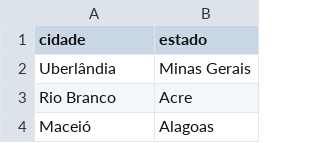
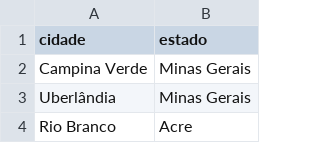
Before and after one commit to joaopoliveirac/ETL-OPENWHEATER, a CSV file: learning-airflow/include/data/capitais_brasil.csv, drawn as a sheet; only a part is shown; the shorter side is filled out with more unchanged rows; the diff names each change by its address in the sheet, - before the commit and + after, or states it on an @@ line.

Commit message:
finalizando validação de lat/lon das cidades com pydantic

```diff
--- a/learning-airflow/include/data/capitais_brasil.csv
+++ b/learning-airflow/include/data/capitais_brasil.csv
+row 2: Campina Verde | Minas Gerais
```
Also changed, not shown: 5 other files.
